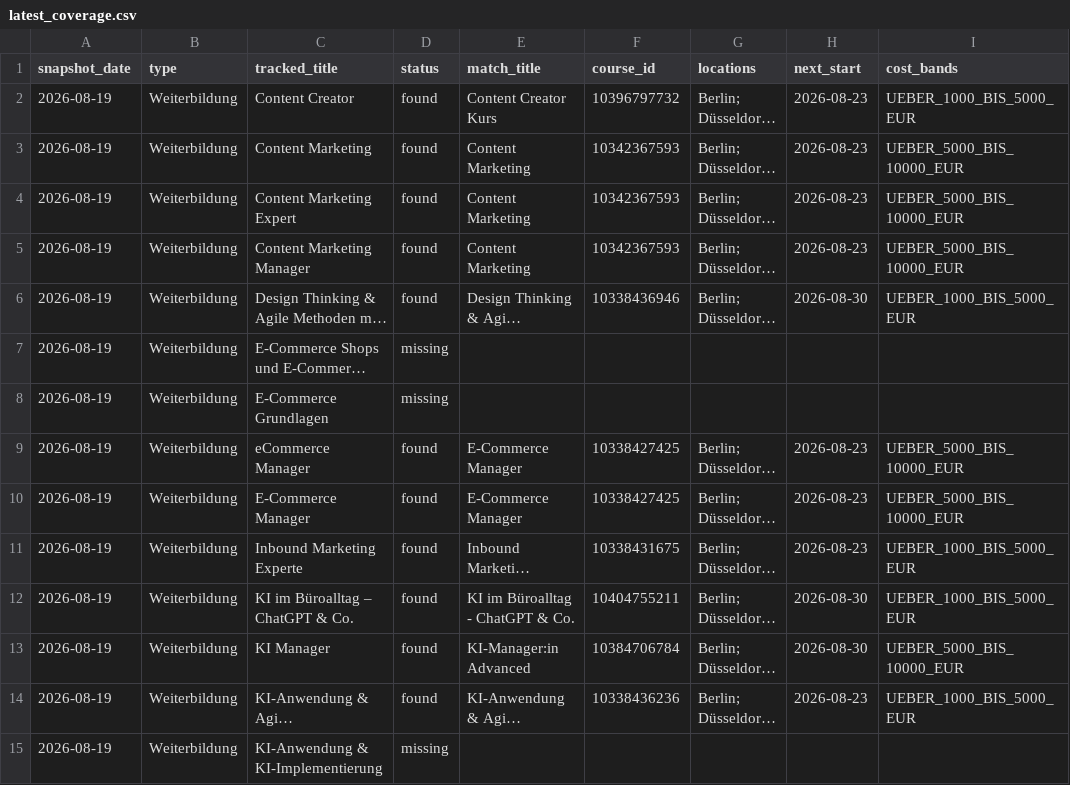
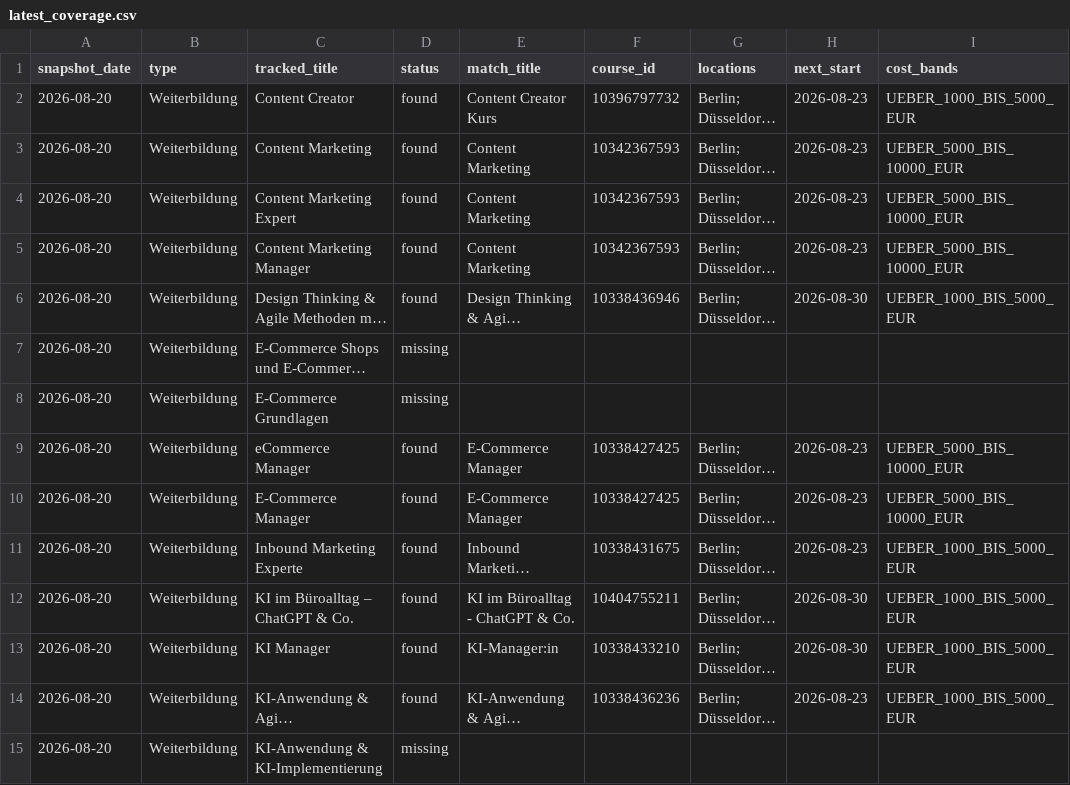
Before and after one commit to oopsrathan-create/Mein_now-crawler, a CSV file: meinnow_crawler/data/latest_coverage.csv, drawn as a sheet; only a part is shown; long unchanged cells end in …; the diff covers the shown part only; the diff names each change by its address in the sheet, - before the commit and + after, or states it on an @@ line.

```diff
--- a/meinnow_crawler/data/latest_coverage.csv
+++ b/meinnow_crawler/data/latest_coverage.csv
-A2:A15 (snapshot_date): 2026-08-19
+A2:A15 (snapshot_date): 2026-08-20
-E13 (match_title): KI-Manager:in Advanced
+E13 (match_title): KI-Manager:in
-F13 (course_id): 10384706784
+F13 (course_id): 10338433210
-I13 (cost_bands): UEBER_5000_BIS_10000_EUR
+I13 (cost_bands): UEBER_1000_BIS_5000_EUR
```
Also changed, not shown: 31 edited cells elsewhere in this file, meinnow_crawler/data/coverage.csv, meinnow_crawler/data/keyword_discovery.csv, 9 other files.
